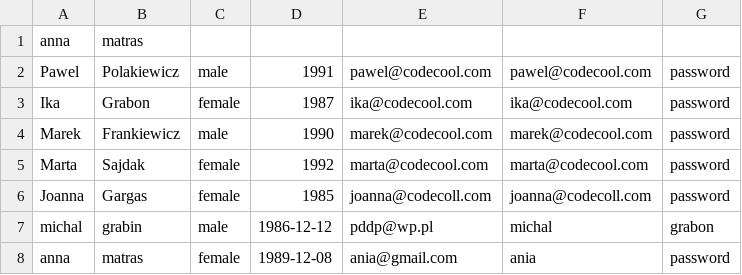
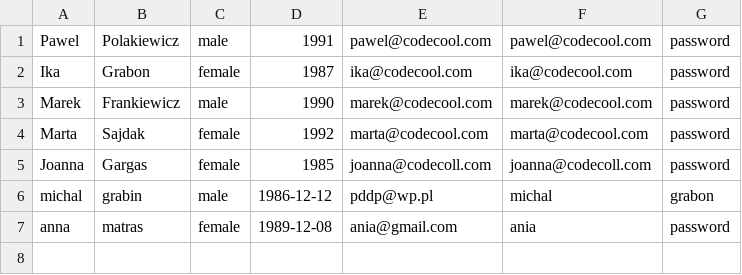
Before and after one commit to BlakPolak/SchoolManagmentSystem, a CSV file: csv_lists/students_list.csv, drawn as a sheet.

```diff
--- a/csv_lists/students_list.csv
+++ b/csv_lists/students_list.csv
@@ -1,2 +1 @@
-anna;matras;;;;;
 Pawel;Polakiewicz;male;1991;pawel@codecool.com;pawel@codecool.com;password
```
Also changed, not shown: csv_lists/mentors_list.csv, 1 other file.
